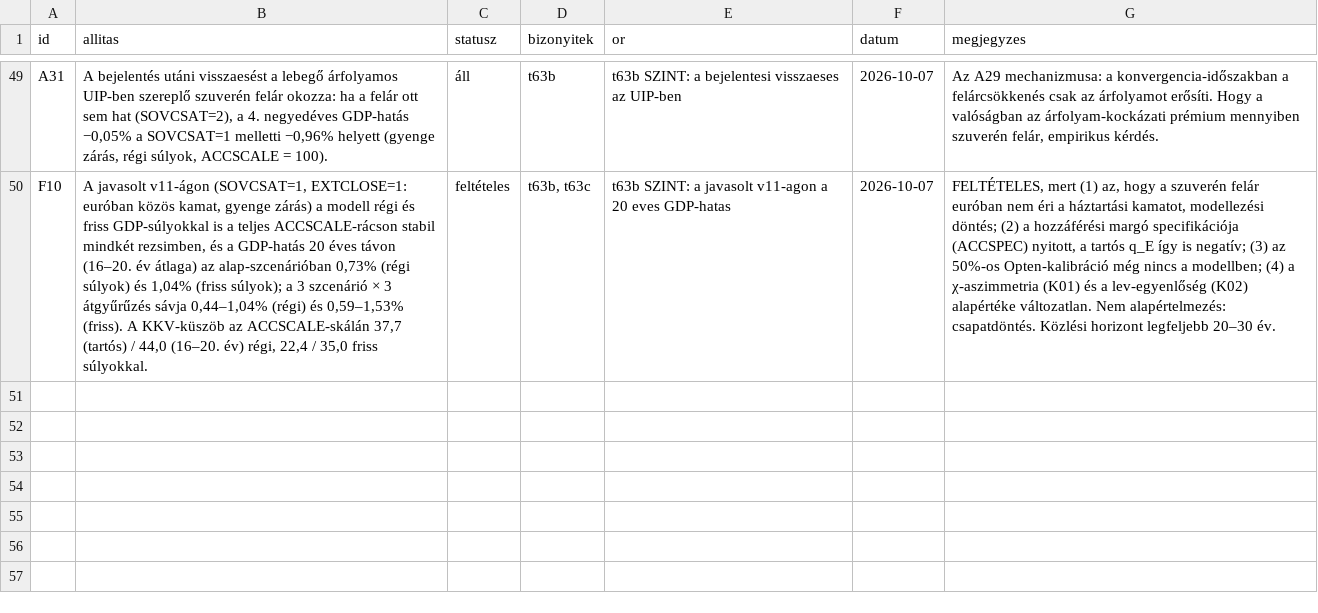
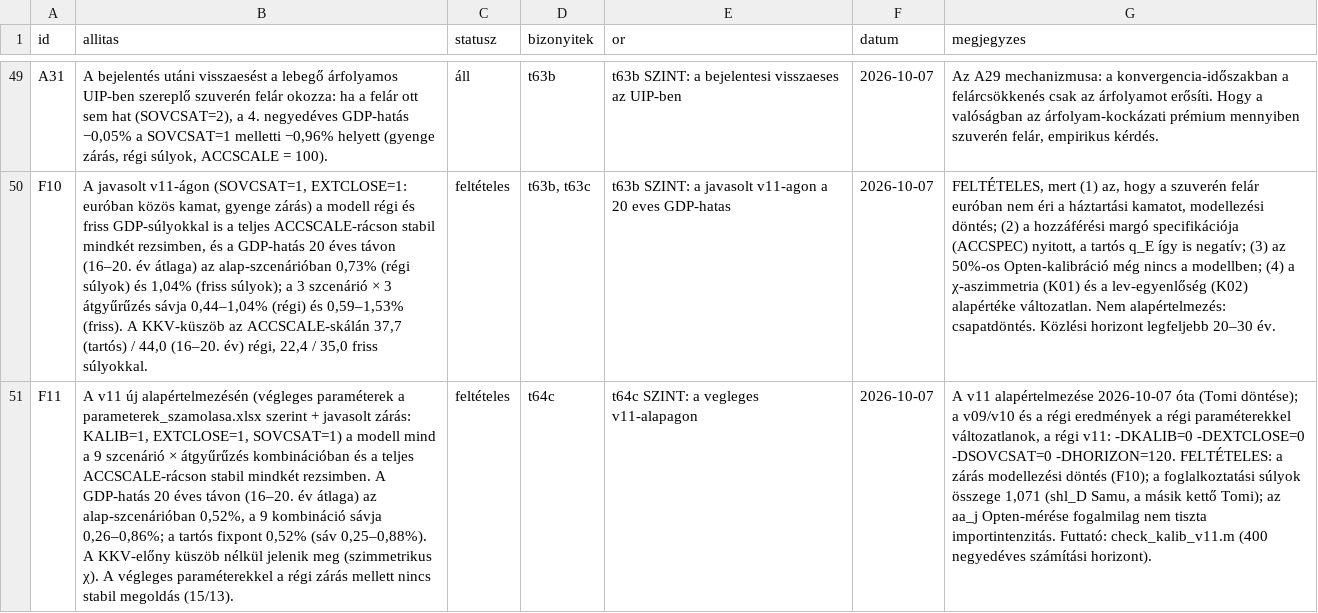
Before and after one commit to matyastamas02/DSGE_mkik, a CSV file: docs/regiszter/allitasok.csv, drawn as a sheet; only a part is shown, gaps mark what is left out; the diff names each change by its address in the sheet, - before the commit and + after, or states it on an @@ line.

```diff
--- a/docs/regiszter/allitasok.csv
+++ b/docs/regiszter/allitasok.csv
+row 51: F11 | A v11 új alapértelmezésén (végleges paraméterek a parameterek_szamolasa.xlsx szerint + javasolt zárás: KALIB=1, EXTCLOSE=1, SOVCSAT=1) a modell mind a 9 szcenárió × átgyűrűzés kombinációban és a teljes ACCSCALE-rácson stabil mindkét rezsimben. A GDP-hatás 20 éves távon (16–20. év átlaga) az alap-szcenárióban 0,52%, a 9 kombináció sávja 0,26–0,86%; a tartós fixpont 0,52% (sáv 0,25–0,88%). A KKV-előny küszöb nélkül jelenik meg (szimmetrikus χ). A végleges paraméterekkel a régi zárás mellett nincs stabil megoldás (15/13). | feltételes | t64c | t64c SZINT: a vegleges v11-alapagon | 2026-10-07 | A v11 alapértelmezése 2026-10-07 óta (Tomi döntése); a v09/v10 és a régi eredmények a régi paraméterekkel változatlanok, a régi v11: -DKALIB=0 -DEXTCLOSE=0 -DSOVCSAT=0 -DHORIZON=120. FELTÉTELES: a zárás modellezési döntés (F10); a foglalkoztatási súlyok összege 1,071 (shl_D Samu, a másik kettő Tomi); az aa_j Opten-mérése fogalmilag nem tiszta importintenzitás. Futtató: check_kalib_v11.m (400 negyedéves számítási horizont).
```
Also changed, not shown: output/tables/t00_orok.csv, 11 other files.
